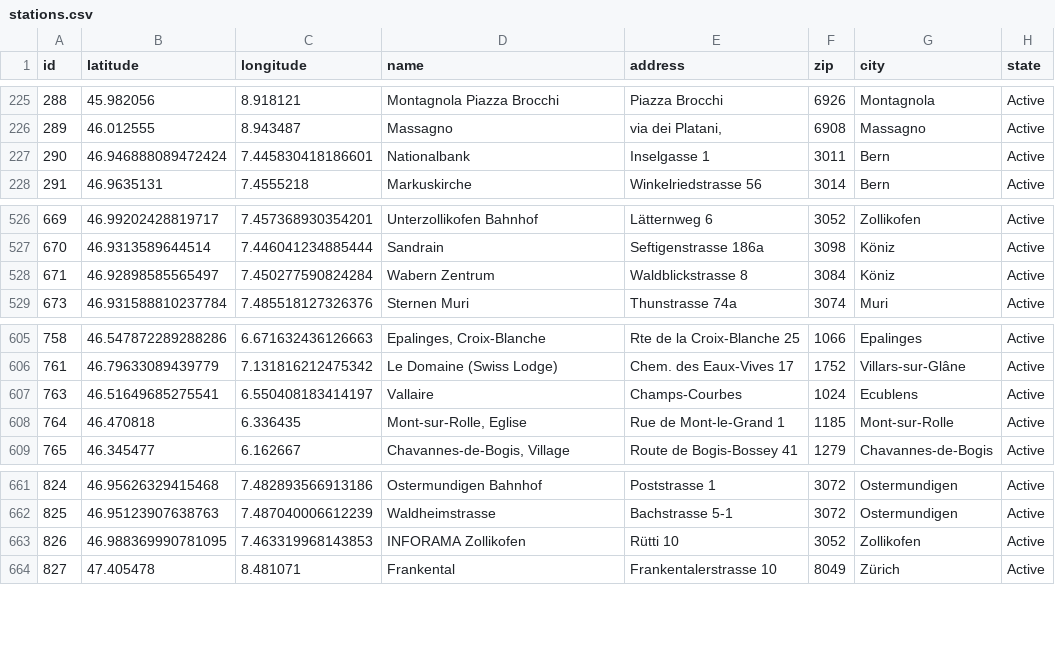
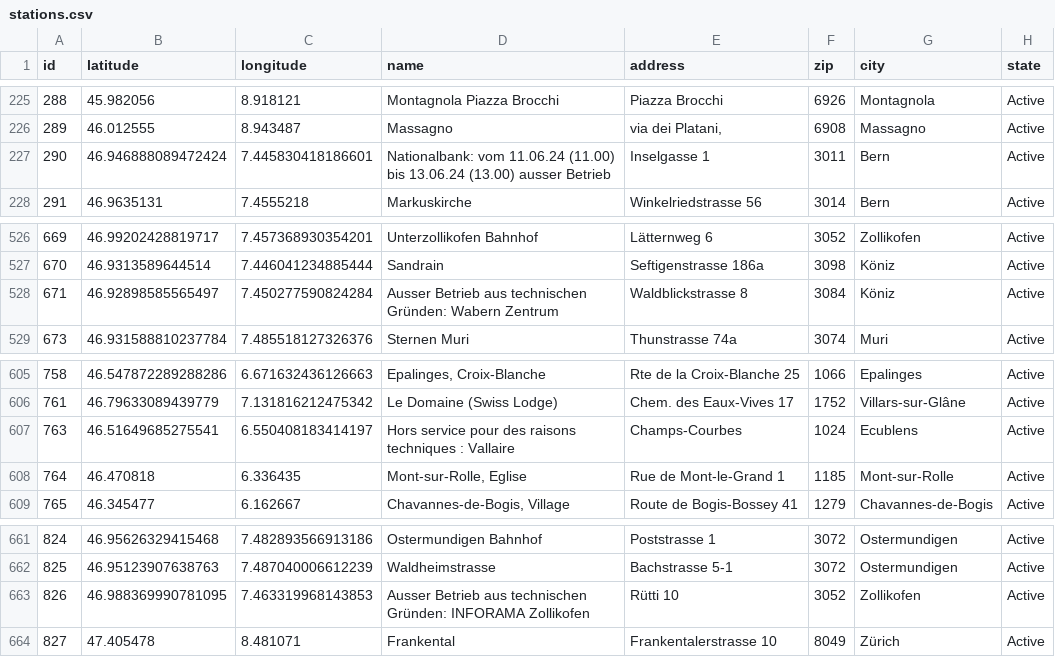
Before and after one commit to misialq/publibike-stations, a CSV file: stations/stations.csv, drawn as a sheet; only a part is shown, gaps mark what is left out; the diff covers the shown part only.

```diff
--- a/stations/stations.csv
+++ b/stations/stations.csv
@@ -226,3 +226,3 @@ id,latitude,longitude,name,address,zip,city,state
 289,46.012555,8.943487,Massagno,"via dei Platani,",6908,Massagno,Active
-290,46.946888089472424,7.445830418186601,Nationalbank,Inselgasse 1,3011,Bern,Active
+290,46.946888089472424,7.445830418186601,Nationalbank: vom 11.06.24 (11.00) bis 13.06.24 (13.00) ausser Betrieb,Inselgasse 1,3011,Bern,Active
 291,46.9635131,7.4555218,Markuskirche,Winkelriedstrasse 56,3014,Bern,Active
@@ -527,3 +527,3 @@ id,latitude,longitude,name,address,zip,city,state
 670,46.9313589644514,7.446041234885444,Sandrain,Seftigenstrasse 186a,3098,Köniz,Active
-671,46.92898585565497,7.450277590824284,Wabern Zentrum,Waldblickstrasse 8,3084,Köniz,Active
+671,46.92898585565497,7.450277590824284,Ausser Betrieb aus technischen Gründen: Wabern Zentrum,Waldblickstrasse 8,3084,Köniz,Active
 673,46.931588810237784,7.485518127326376,Sternen Muri,Thunstrasse 74a,3074,Muri,Active
@@ -606,3 +606,3 @@ id,latitude,longitude,name,address,zip,city,state
 761,46.79633089439779,7.131816212475342,Le Domaine (Swiss Lodge),Chem. des Eaux-Vives 17,1752,Villars-sur-Glâne,Active
-763,46.51649685275541,6.550408183414197,Vallaire,Champs-Courbes,1024,Ecublens,Active
+763,46.51649685275541,6.550408183414197,Hors service pour des raisons techniques : Vallaire,Champs-Courbes,1024,Ecublens,Active
 764,46.470818,6.336435,"Mont-sur-Rolle, Eglise",Rue de Mont-le-Grand 1,1185,Mont-sur-Rolle,Active
@@ -662,3 +662,3 @@ id,latitude,longitude,name,address,zip,city,state
 825,46.95123907638763,7.487040006612239,Waldheimstrasse,Bachstrasse 5-1,3072,Ostermundigen,Active
-826,46.988369990781095,7.463319968143853,INFORAMA Zollikofen,Rütti 10,3052,Zollikofen,Active
+826,46.988369990781095,7.463319968143853,Ausser Betrieb aus technischen Gründen: INFORAMA Zollikofen,Rütti 10,3052,Zollikofen,Active
 827,47.405478,8.481071,Frankental,Frankentalerstrasse 10,8049,Zürich,Active
```
Also changed, not shown: 12 edited cells elsewhere in this file.
